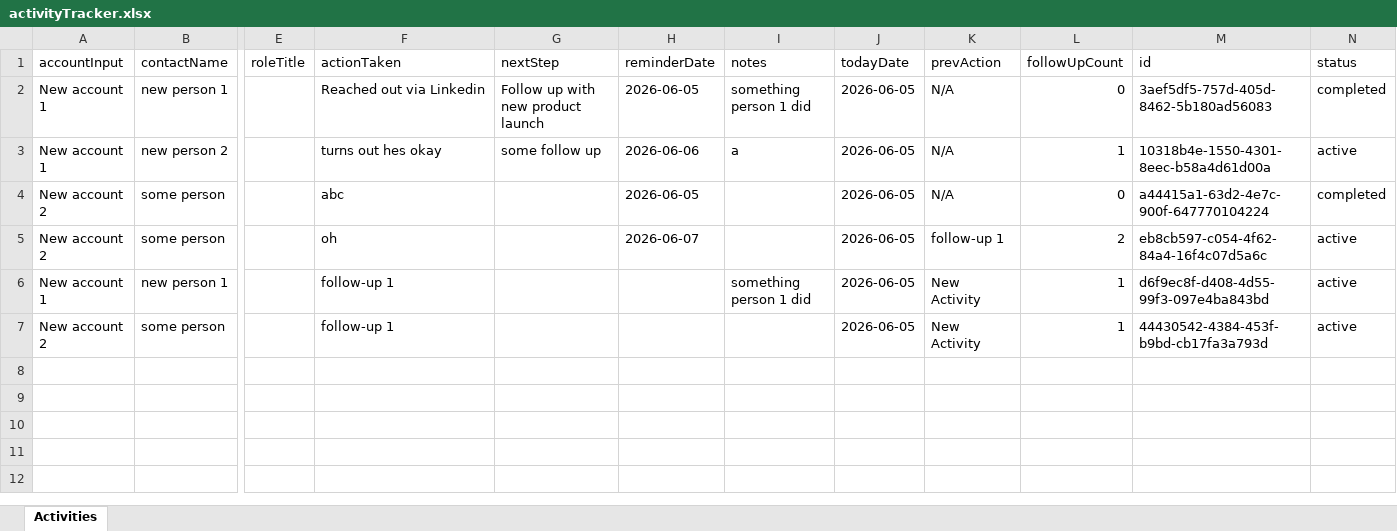
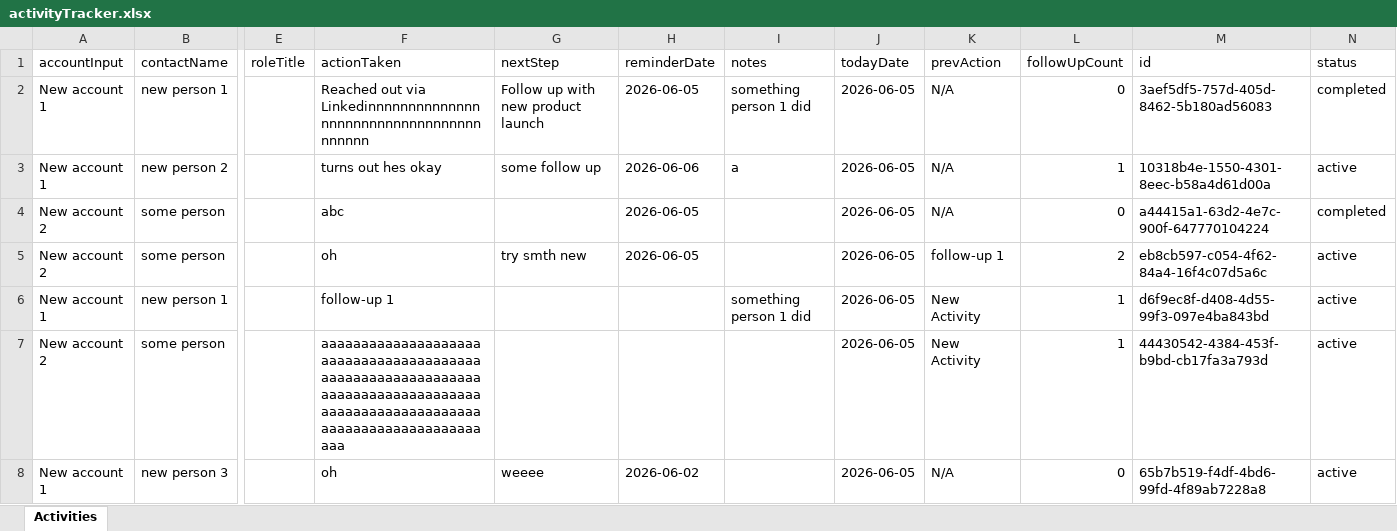
Before and after one commit to mrid-12/Sales-activity-logger, an Excel workbook: server/data/activityTracker.xlsx, sheet Activities, drawn as a sheet; only a part is shown, gaps mark what is left out; values as stored, in another font and other column widths than the file's, no borders; rows hold the shown columns only; the diff names each change by its address in the sheet, - before the commit and + after, or states it on an @@ line.

```diff
--- a/server/data/activityTracker.xlsx (sheet Activities)
+++ b/server/data/activityTracker.xlsx (sheet Activities)
-F2 (actionTaken): Reached out via Linkedin
+F2 (actionTaken): Reached out via Linkedinnnnnnnnnnnnnnnnnnnnnnnnnnnnnnnnnnnnnnnn
-G5 (nextStep): (empty)
+G5 (nextStep): try smth new
-H5 (reminderDate): 2026-06-07
+H5 (reminderDate): 2026-06-05
-F7 (actionTaken): follow-up 1
+F7 (actionTaken): aaaaaaaaaaaaaaaaaaaaaaaaaaaaaaaaaaaaaaaaaaaaaaaaaaaaaaaaaaaaaaaaaaaaaaaaaaaaaaaaaaaaaaaaaaaaaaaaaaaaaaaaaaaaaaaaaaaaaaaaaaa
+row 8: New account 1 | new person 3 |  | oh | weeee | 2026-06-02 |  | 2026-06-05 | N/A | 0 | 65b7b519-f4df-4bd6-99fd-4f89ab7228a8 | active
```
Also changed, not shown: 1 other file.
